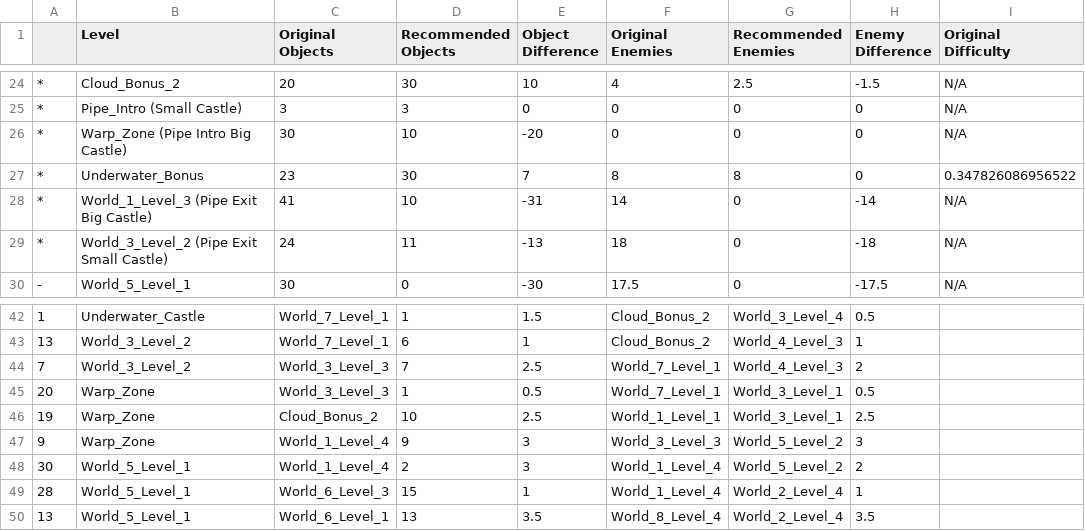
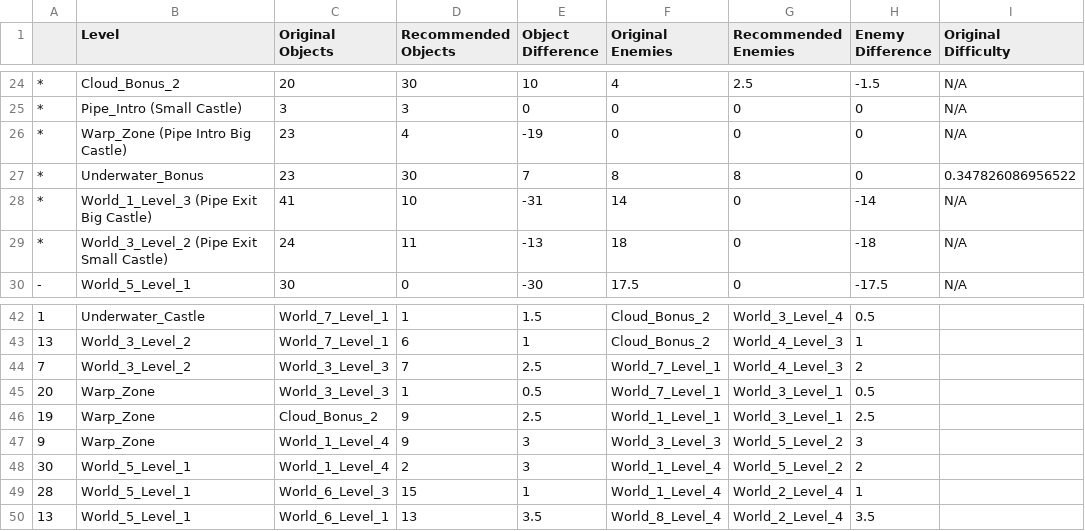
Before and after one commit to Coolcord/Level-Headed, a CSV file: SMB1/Research_Docs/Move Tables for 20 Levels.csv, drawn as a sheet; only a part is shown, gaps mark what is left out; the diff names each change by its address in the sheet, - before the commit and + after, or states it on an @@ line.

Commit message:
Pipe intros now come before underground and underwater levels

```diff
--- a/SMB1/Research_Docs/Move Tables for 20 Levels.csv
+++ b/SMB1/Research_Docs/Move Tables for 20 Levels.csv
-C26 (Original Objects): 30
+C26 (Original Objects): 23
-D26 (Recommended Objects): 10
+D26 (Recommended Objects): 4
-E26 (Object Difference): -20
+E26 (Object Difference): -19
-D46 (Recommended Objects): 10
+D46 (Recommended Objects): 9
```
Also changed, not shown: 4 other files.
